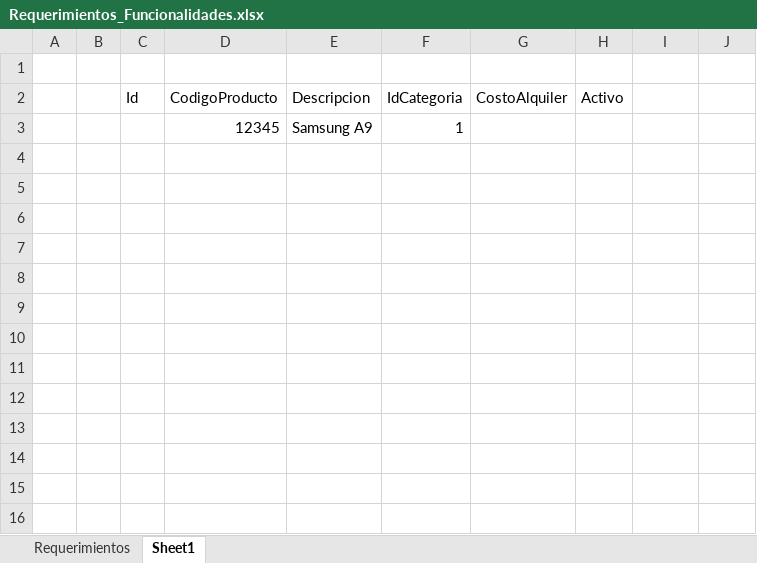
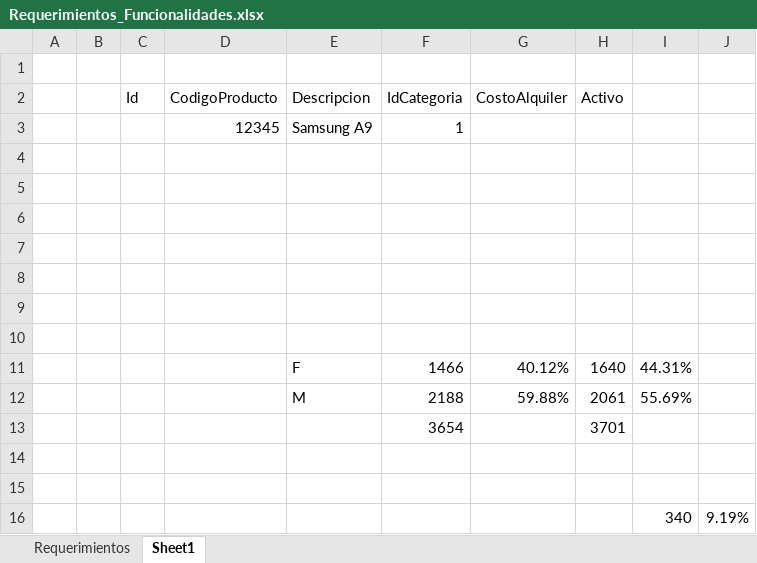
Before and after one commit to JulianSegura/DreamSky_RentShop, an Excel workbook: Requerimientos_Funcionalidades.xlsx, sheet Sheet1, drawn as a sheet; values as stored, in another font and other column widths than the file's, no borders; the diff names each change by its address in the sheet, - before the commit and + after, or states it on an @@ line.

```diff
--- a/Requerimientos_Funcionalidades.xlsx (sheet Sheet1)
+++ b/Requerimientos_Funcionalidades.xlsx (sheet Sheet1)
+row 4: (empty)
+row 5: (empty)
+row 6: (empty)
+row 7: (empty)
+row 8: (empty)
+row 9: (empty)
+row 10: (empty)
+row 11:  |  |  |  | F | 1466 | 40.12% | 1640 | 44.31%
+row 12:  |  |  |  | M | 2188 | 59.88% | 2061 | 55.69%
+row 13:  |  |  |  |  | 3654 |  | 3701
+row 14: (empty)
+row 15: (empty)
+row 16:  |  |  |  |  |  |  |  | 340 | 9.19%
```
Also changed, not shown: 5 other files.
